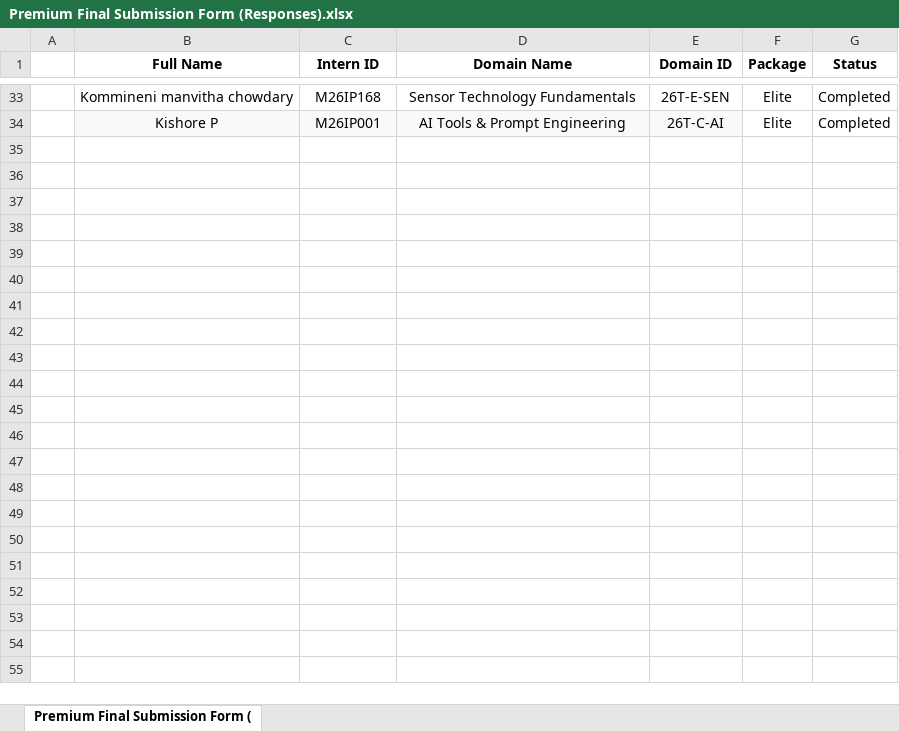
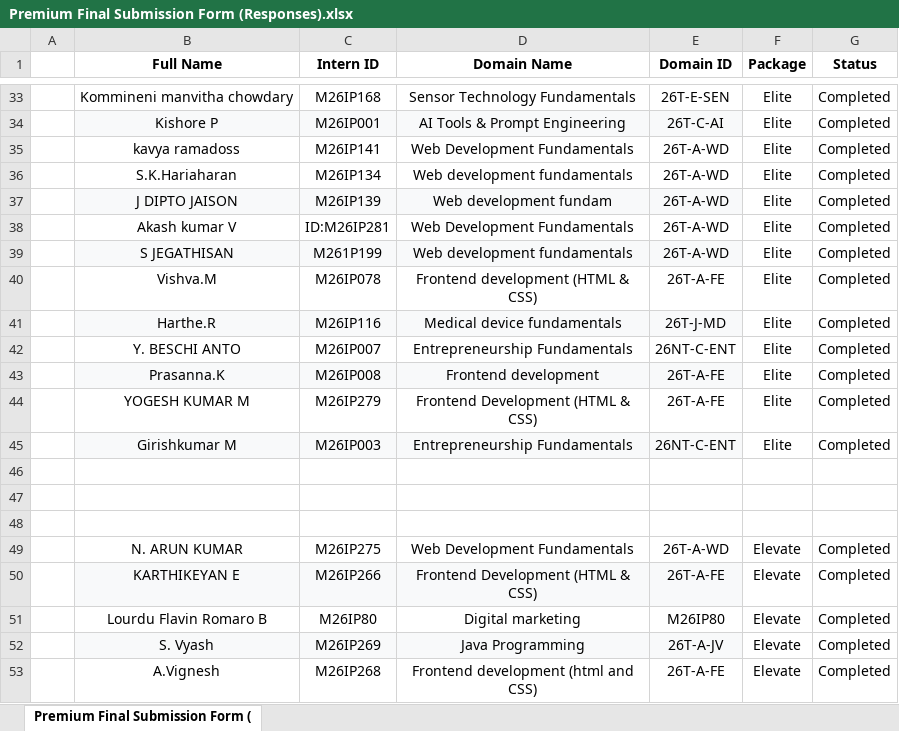
Before and after one commit to shyamps0924/Megthiran-Internship-portal, an Excel workbook: frontend/Premium Final Submission Form (Responses).xlsx, sheet Premium Final Submission Form (, drawn as a sheet; only a part is shown, gaps mark what is left out; values as stored, in another font and other column widths than the file's, no borders; the diff covers the shown part only; the diff names each change by its address in the sheet, - before the commit and + after, or states it on an @@ line.

Commit message:
elite and elevate CC issued.

```diff
--- a/frontend/Premium Final Submission Form (Responses).xlsx (sheet Premium Final Submission Form ()
+++ b/frontend/Premium Final Submission Form (Responses).xlsx (sheet Premium Final Submission Form ()
+row 35:  | kavya ramadoss | M26IP141 | Web Development Fundamentals | 26T-A-WD | Elite | Completed
+row 36:  | S.K.Hariaharan | M26IP134 | Web development fundamentals | 26T-A-WD | Elite | Completed
+row 37:  | J DIPTO JAISON | M26IP139 | Web development fundam | 26T-A-WD | Elite | Completed
+row 38:  | Akash kumar V | ID:M26IP281 | Web Development Fundamentals | 26T-A-WD | Elite | Completed
+row 39:  | S JEGATHISAN | M261P199 | Web development fundamentals | 26T-A-WD | Elite | Completed
+row 40:  | Vishva.M | M26IP078 | Frontend development (HTML & CSS) | 26T-A-FE | Elite | Completed
+row 41:  | Harthe.R | M26IP116 | Medical device fundamentals | 26T-J-MD | Elite | Completed
+row 42:  | Y. BESCHI ANTO | M26IP007 | Entrepreneurship Fundamentals | 26NT-C-ENT | Elite | Completed
+row 43:  | Prasanna.K | M26IP008 | Frontend development | 26T-A-FE | Elite | Completed
+row 44:  | YOGESH KUMAR M | M26IP279 | Frontend Development (HTML & CSS) | 26T-A-FE | Elite | Completed
+row 45:  | Girishkumar M | M26IP003 | Entrepreneurship Fundamentals | 26NT-C-ENT | Elite | Completed
+row 46: (empty)
+row 47: (empty)
+row 48: (empty)
+row 49:  | N. ARUN KUMAR | M26IP275 | Web Development Fundamentals | 26T-A-WD | Elevate | Completed
+row 50:  | KARTHIKEYAN E | M26IP266 | Frontend Development (HTML & CSS) | 26T-A-FE | Elevate | Completed
+row 51:  | Lourdu Flavin Romaro B | M26IP80 | Digital marketing | M26IP80 | Elevate | Completed
+row 52:  | S. Vyash | M26IP269 | Java Programming | 26T-A-JV | Elevate | Completed
+row 53:  | A.Vignesh | M26IP268 | Frontend development (html and CSS) | 26T-A-FE | Elevate | Completed
```
Also changed, not shown: 10 added rows elsewhere in this sheet, 41 other files.
